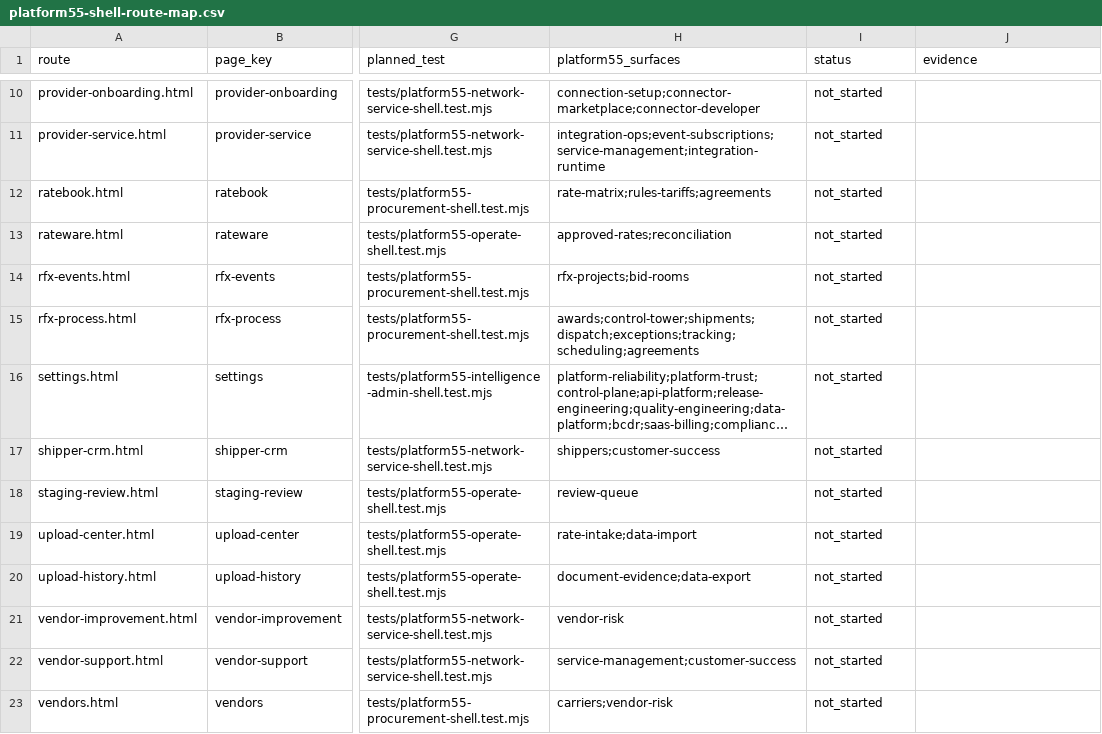
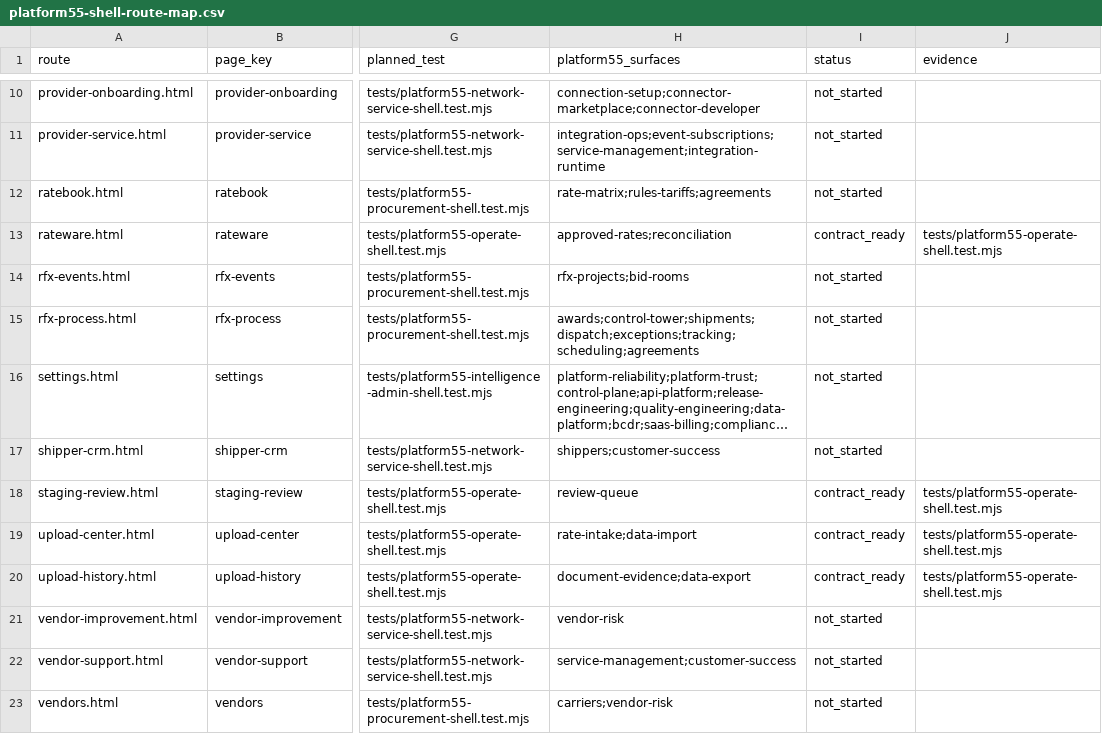
Before and after one commit to elandopando8892/rateware, a CSV file: docs/platform55-shell-route-map.csv, drawn as a sheet; only a part is shown, gaps mark what is left out; long unchanged cells end in …; the diff names each change by its address in the sheet, - before the commit and + after, or states it on an @@ line.

Commit message:
docs: mark Platform55 operate contract ready

```diff
--- a/docs/platform55-shell-route-map.csv
+++ b/docs/platform55-shell-route-map.csv
-I13 (status): not_started
+I13 (status): contract_ready
-J13 (evidence): (empty)
+J13 (evidence): tests/platform55-operate-shell.test.mjs
-I18:I20 (status): not_started
+I18:I20 (status): contract_ready
-J18:J20 (evidence): (empty)
+J18:J20 (evidence): tests/platform55-operate-shell.test.mjs
```
Also changed, not shown: 1 other file.
